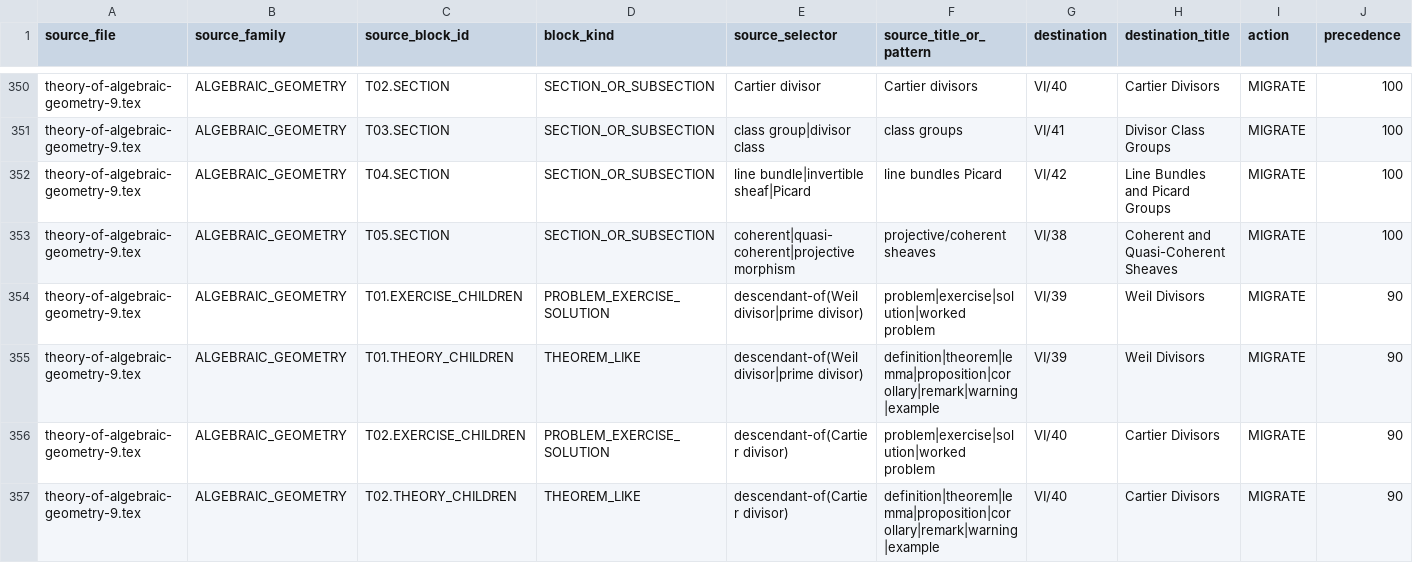
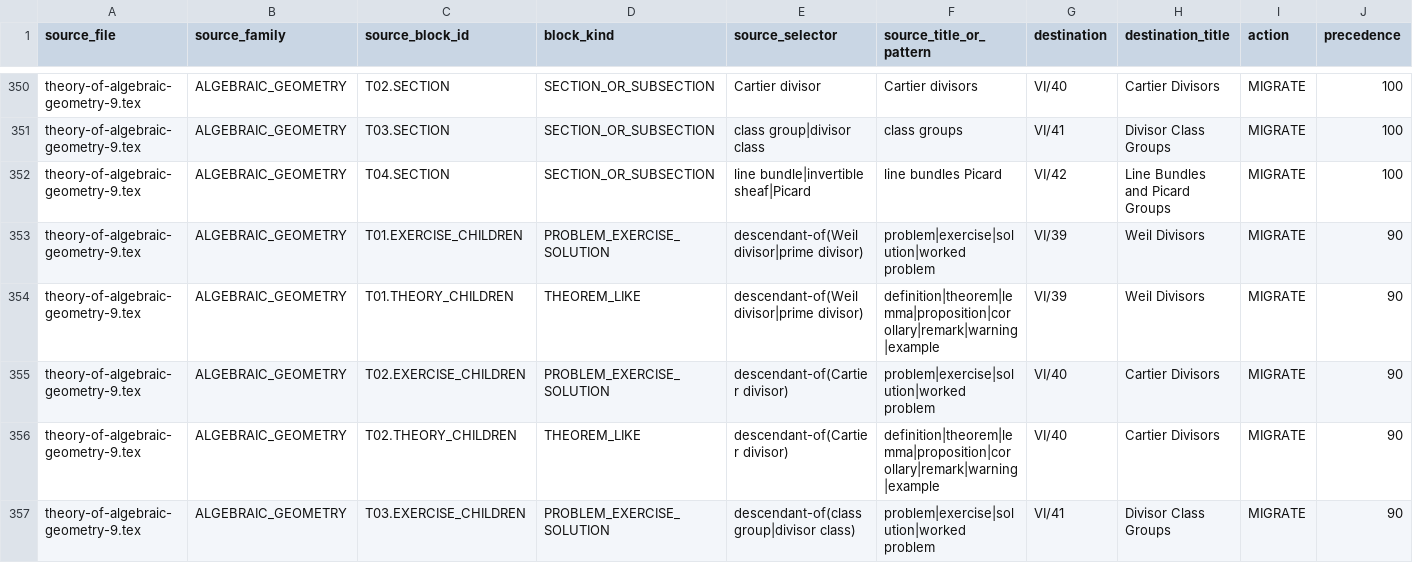
Before and after one commit to expert10000/math, a TSV file: editorial/SOURCE_MIGRATION.tsv, drawn as a sheet; only a part is shown, gaps mark what is left out; the shorter side is filled out with more unchanged rows; removed rows and columns are numbered as before the commit, all else as after; rows hold the shown columns only; the diff covers the shown part only; the diff names each change by its address in the sheet, - before the commit and + after, or states it on an @@ line.

Commit message:
content: synchronize Volume VI projective architecture after VI/33

```diff
--- a/editorial/SOURCE_MIGRATION.tsv
+++ b/editorial/SOURCE_MIGRATION.tsv
-row 353: theory-of-algebraic-geometry-9.tex | ALGEBRAIC_GEOMETRY | T05.SECTION | SECTION_OR_SUBSECTION | coherent|quasi-coherent|projective morphism | projective/coherent sheaves | VI/38 | Coherent and Quasi-Coherent Sheaves | MIGRATE | 100
```
Also changed, not shown: 4 added rows and 24 edited cells elsewhere in this file, editorial/CHAPTER_STATUS.tsv, 34 other files.
